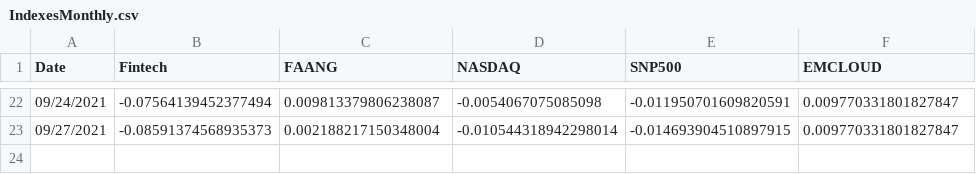
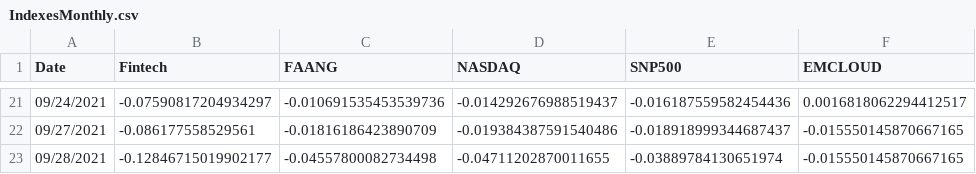
Before and after one commit to fprimecapital/findex, a CSV file: IndexesMonthly.csv, drawn as a sheet; only a part is shown, gaps mark what is left out; the diff covers the shown part only.

Commit message:
committing files

```diff
--- a/IndexesMonthly.csv
+++ b/IndexesMonthly.csv
@@ -22,2 +21,3 @@ Date,Fintech,FAANG,NASDAQ,SNP500,EMCLOUD
-09/24/2021,-0.07564139452377494,0.009813379806238087,-0.0054067075085098,-0.011950701609820591,0.009770331801827847
-09/27/2021,-0.08591374568935373,0.002188217150348004,-0.010544318942298014,-0.014693904510897915,0.009770331801827847
+09/24/2021,-0.07590817204934297,-0.010691535453539736,-0.014292676988519437,-0.016187559582454436,0.0016818062294412517
+09/27/2021,-0.086177558529561,-0.01816186423890709,-0.019384387591540486,-0.018918999344687437,-0.015550145870667165
+09/28/2021,-0.12846715019902177,-0.04557800082734498,-0.04711202870011655,-0.03889784130651974,-0.015550145870667165
```
Also changed, not shown: 1 removed row and 91 edited cells elsewhere in this file.
